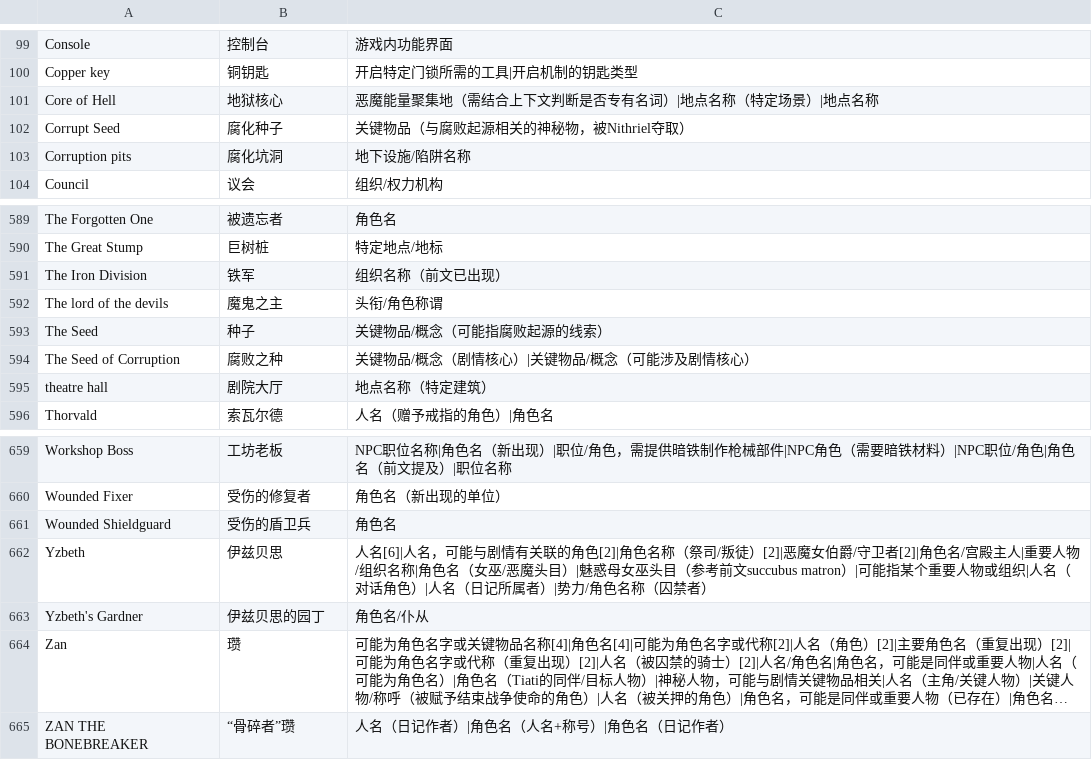
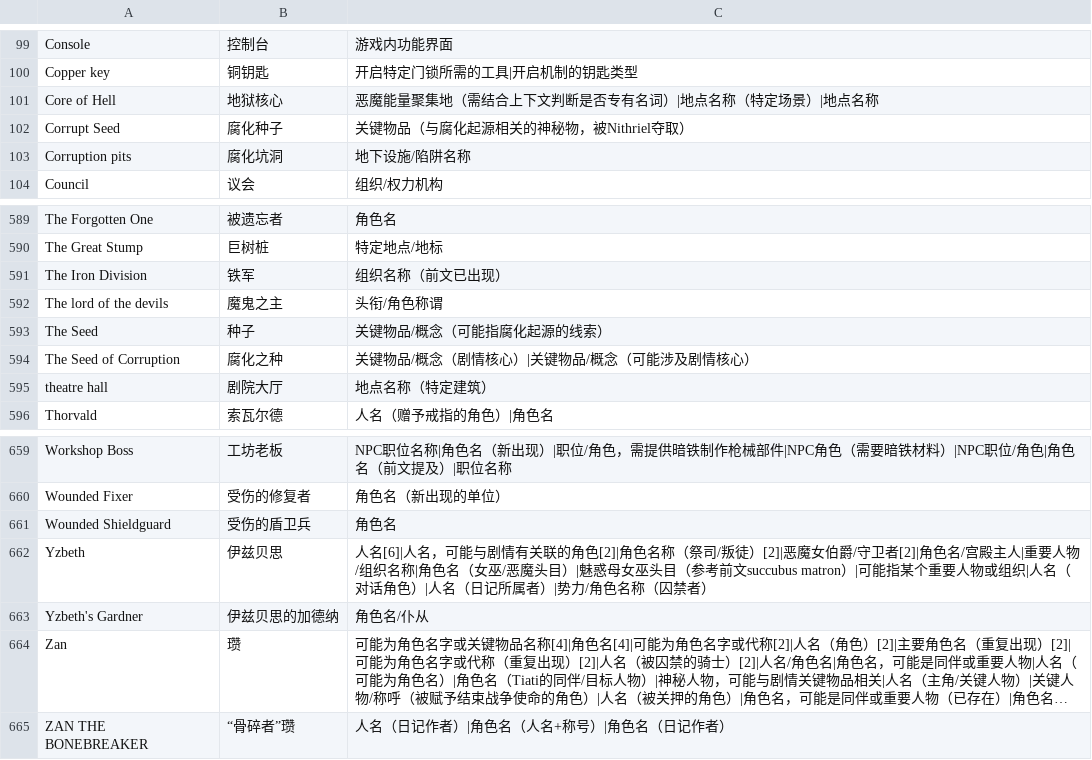
Before and after one commit to dwing4g/hgzdoom, a CSV file: translation/terms.csv, drawn as a sheet; only a part is shown, gaps mark what is left out; long unchanged cells end in …; the diff names each change by its address in the sheet, - before the commit and + after, or states it on an @@ line.

Commit message:
translation: fix 0.txt and some others

```diff
--- a/translation/terms.csv
+++ b/translation/terms.csv
-C102: 关键物品（与腐败起源相关的神秘物，被Nithriel夺取）
+C102: 关键物品（与腐化起源相关的神秘物，被Nithriel夺取）
-C593: 关键物品/概念（可能指腐败起源的线索）
+C593: 关键物品/概念（可能指腐化起源的线索）
-B594: 腐败之种
+B594: 腐化之种
-B663: 伊兹贝思的园丁
+B663: 伊兹贝思的加德纳
```
Also changed, not shown: 20 other files.
